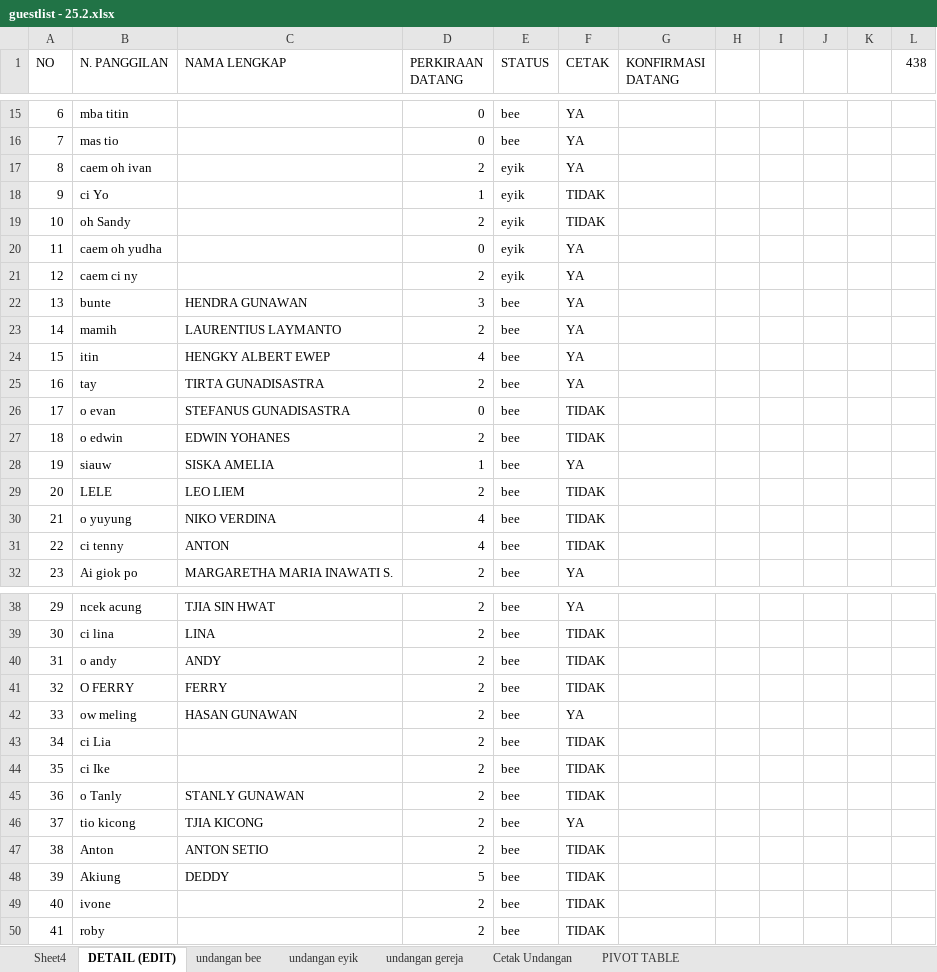
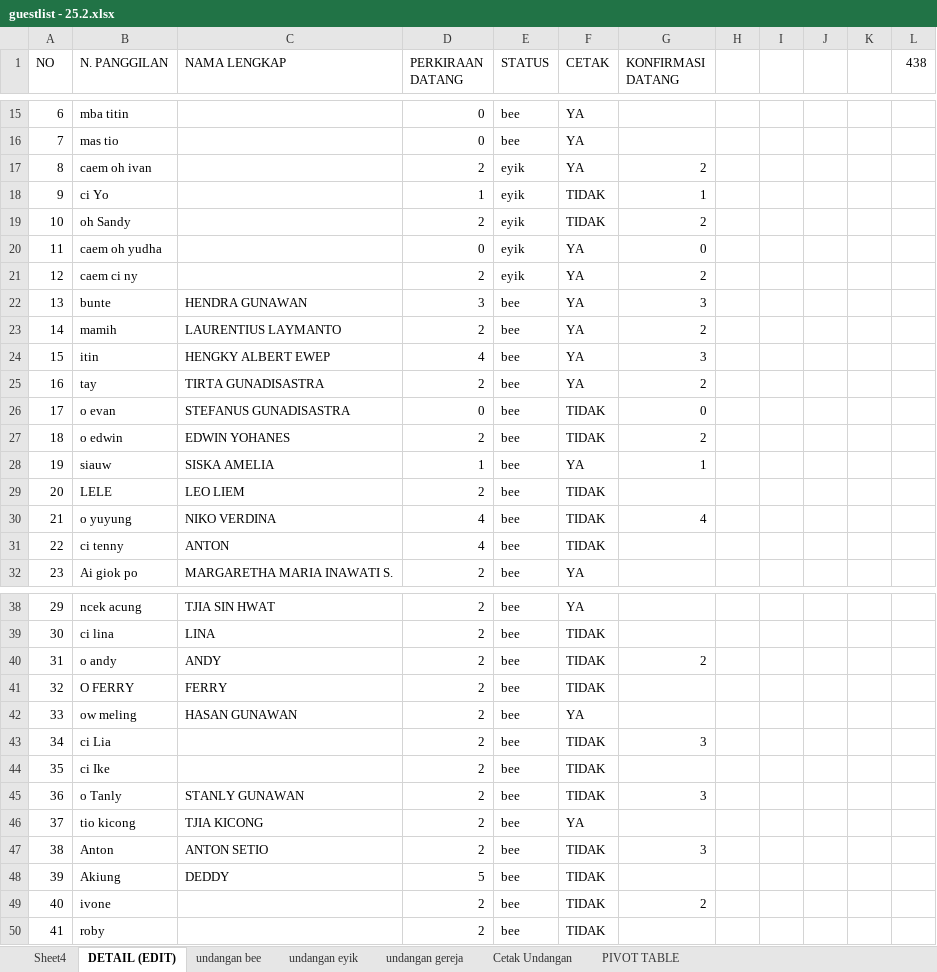
Before and after one commit to ricmawan/projects, an Excel workbook: incrediblejournEYBEEwithyou/guestlist - 25.2.xlsx, sheet DETAIL (EDIT), drawn as a sheet; only a part is shown, gaps mark what is left out; values as stored, in another font and other column widths than the file's, no cell formats; the diff covers the shown part only; the diff names each change by its address in the sheet, - before the commit and + after, or states it on an @@ line.

```diff
--- a/incrediblejournEYBEEwithyou/guestlist - 25.2.xlsx (sheet DETAIL (EDIT))
+++ b/incrediblejournEYBEEwithyou/guestlist - 25.2.xlsx (sheet DETAIL (EDIT))
-G17 (KONFIRMASI DATANG): (empty)
+G17 (KONFIRMASI DATANG): 2
-G18 (KONFIRMASI DATANG): (empty)
+G18 (KONFIRMASI DATANG): 1
-G19 (KONFIRMASI DATANG): (empty)
+G19 (KONFIRMASI DATANG): 2
-G20 (KONFIRMASI DATANG): (empty)
+G20 (KONFIRMASI DATANG): 0
-G21 (KONFIRMASI DATANG): (empty)
+G21 (KONFIRMASI DATANG): 2
-G22 (KONFIRMASI DATANG): (empty)
+G22 (KONFIRMASI DATANG): 3
-G23 (KONFIRMASI DATANG): (empty)
+G23 (KONFIRMASI DATANG): 2
-G24 (KONFIRMASI DATANG): (empty)
+G24 (KONFIRMASI DATANG): 3
-G25 (KONFIRMASI DATANG): (empty)
+G25 (KONFIRMASI DATANG): 2
-G26 (KONFIRMASI DATANG): (empty)
+G26 (KONFIRMASI DATANG): 0
-G27 (KONFIRMASI DATANG): (empty)
+G27 (KONFIRMASI DATANG): 2
-G28 (KONFIRMASI DATANG): (empty)
+G28 (KONFIRMASI DATANG): 1
-G30 (KONFIRMASI DATANG): (empty)
+G30 (KONFIRMASI DATANG): 4
-G40 (KONFIRMASI DATANG): (empty)
+G40 (KONFIRMASI DATANG): 2
-G43 (KONFIRMASI DATANG): (empty)
+G43 (KONFIRMASI DATANG): 3
-G45 (KONFIRMASI DATANG): (empty)
+G45 (KONFIRMASI DATANG): 3
-G47 (KONFIRMASI DATANG): (empty)
+G47 (KONFIRMASI DATANG): 3
-G49 (KONFIRMASI DATANG): (empty)
+G49 (KONFIRMASI DATANG): 2
```
Also changed, not shown: 1 added row and 28 edited cells elsewhere in this sheet, cell formats.
